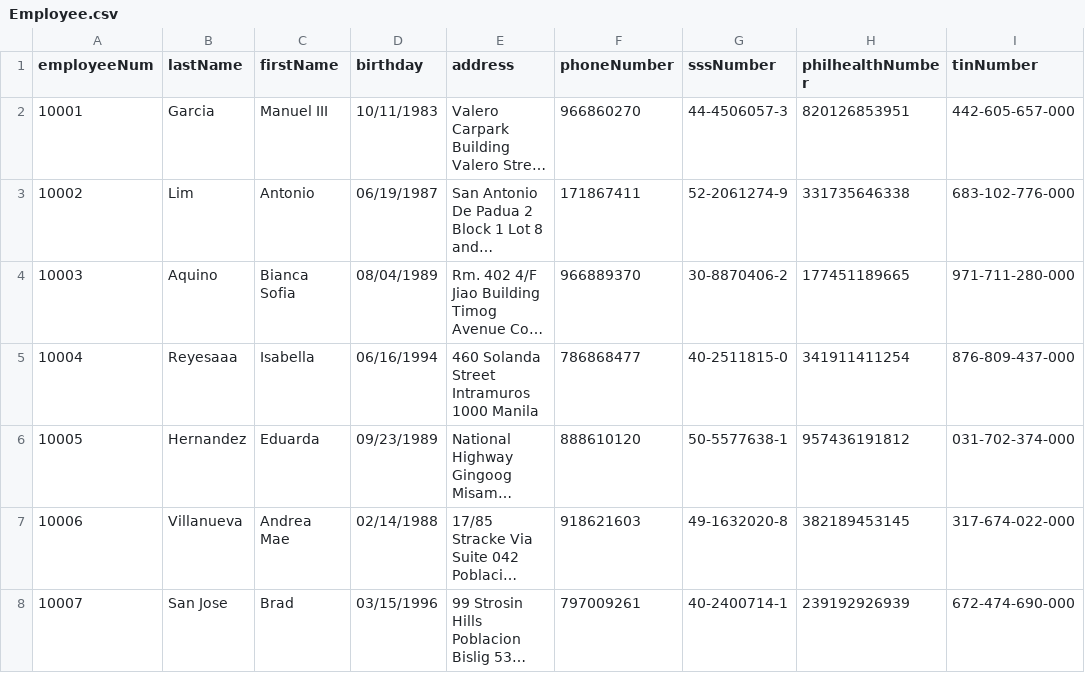
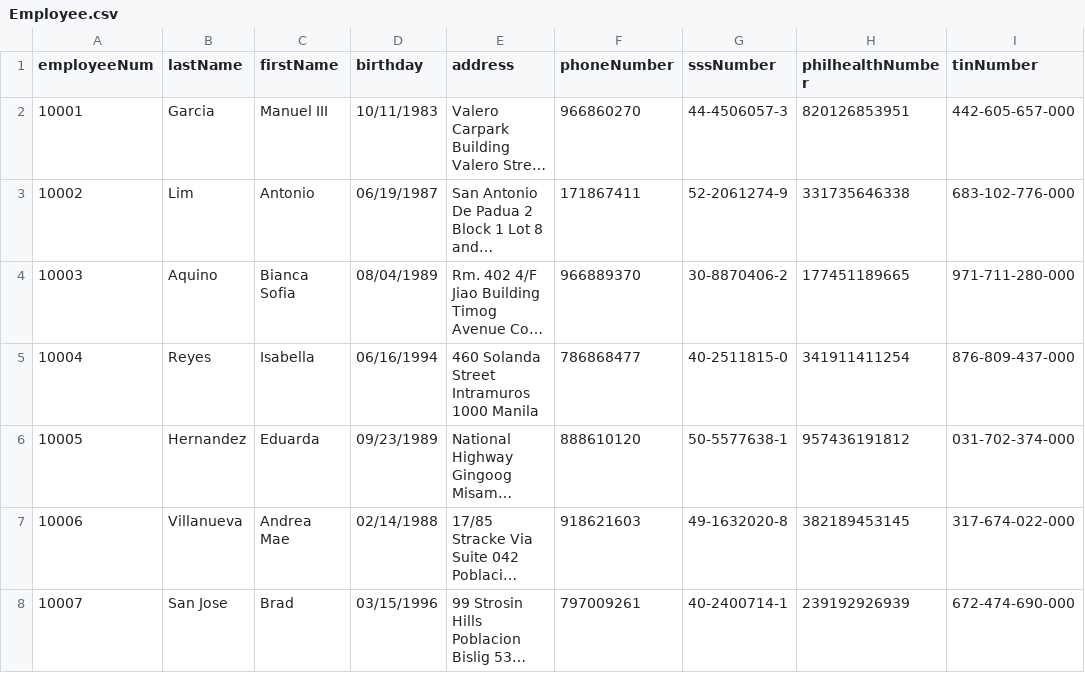
Before and after one commit to shekinahjabez/Terminal-Assessment-MotorPH-Payroll-System-OOP, a CSV file: src/data9/Employee.csv, drawn as a sheet; only a part is shown; long unchanged cells end in …; the diff names each change by its address in the sheet, - before the commit and + after, or states it on an @@ line.

```diff
--- a/src/data9/Employee.csv
+++ b/src/data9/Employee.csv
-B5 (lastName): Reyesaaa
+B5 (lastName): Reyes
```
Also changed, not shown: src/data9/TimeTracker.csv, 5 other files.
